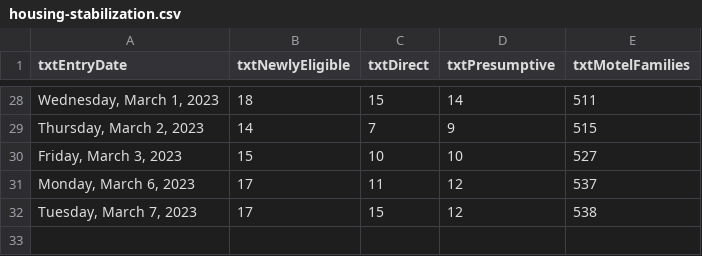
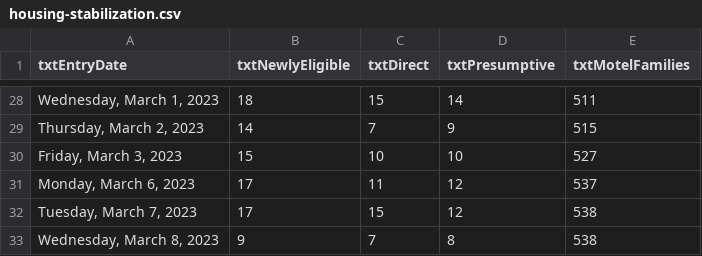
Before and after one commit to BostonGlobe/nr-scraper-housing-stabiliation-data, a CSV file: data/housing-stabilization.csv, drawn as a sheet; only a part is shown, gaps mark what is left out.

```diff
--- a/data/housing-stabilization.csv
+++ b/data/housing-stabilization.csv
@@ -32 +32,2 @@ txtEntryDate,txtNewlyEligible,txtDirect,txtPresumptive,txtMotelFamilies
 "Tuesday, March 7, 2023",17,15,12,538
+"Wednesday, March 8, 2023",9,7,8,538
```
